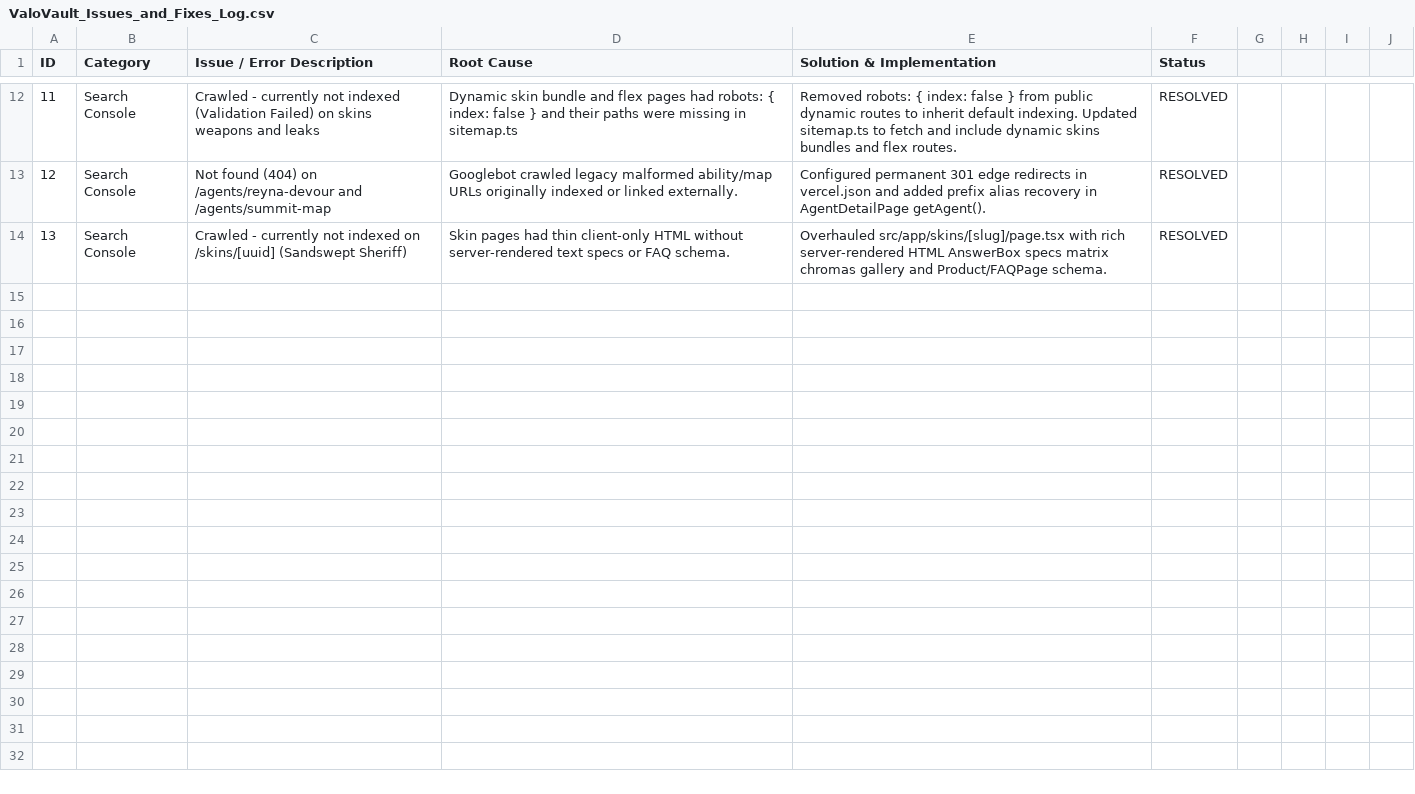
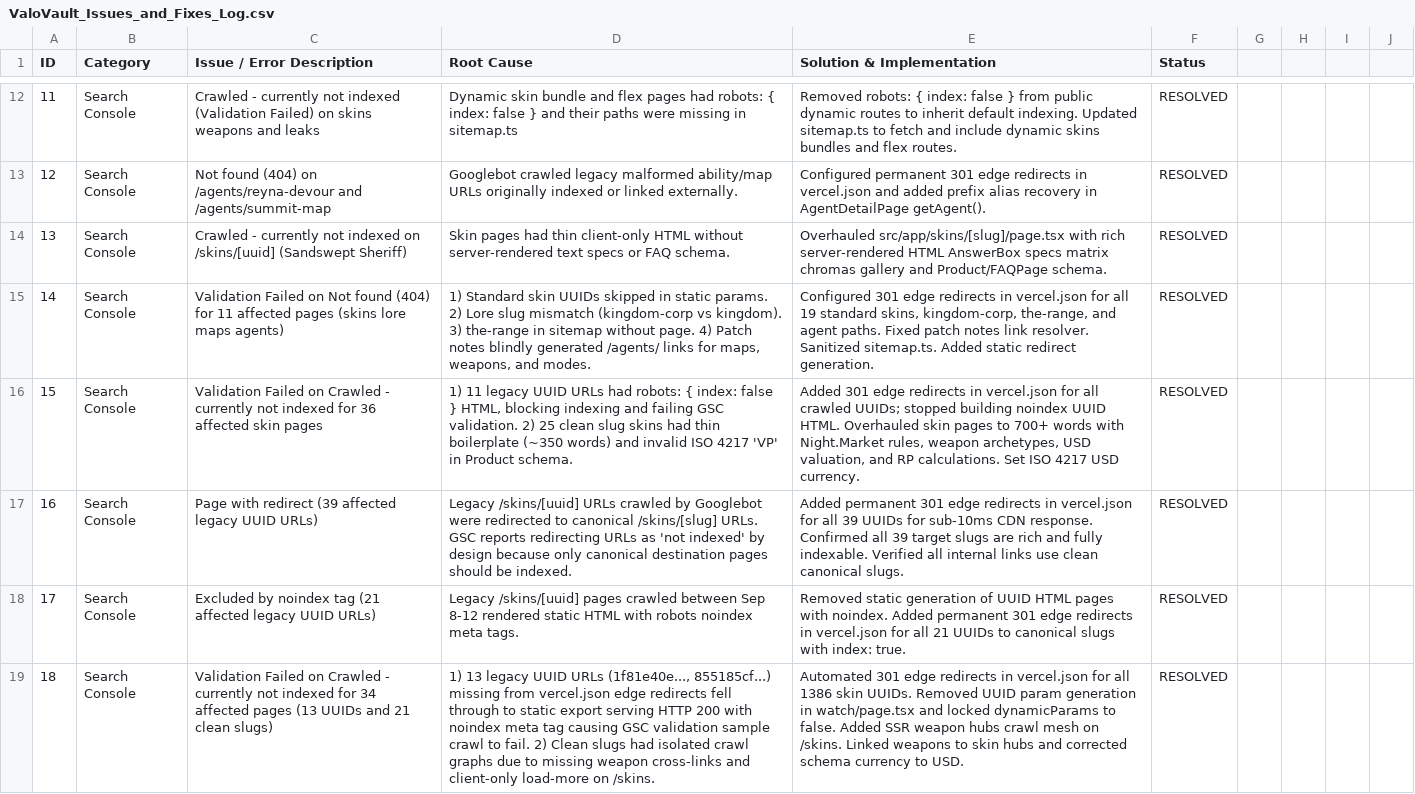
Before and after one commit to Dikshant1408/VloPedia, a CSV file: ValoVault_Issues_and_Fixes_Log.csv, drawn as a sheet; only a part is shown, gaps mark what is left out; the diff names each change by its address in the sheet, - before the commit and + after, or states it on an @@ line.

Commit message:
fix(seo): automate 301 edge redirects for all skin uuids, lock dynamicParams, and boost internal crawl mesh

```diff
--- a/ValoVault_Issues_and_Fixes_Log.csv
+++ b/ValoVault_Issues_and_Fixes_Log.csv
+row 15: 14 | Search Console | Validation Failed on Not found (404) for 11 affected pages (skins lore maps agents) | 1) Standard skin UUIDs skipped in static params. 2) Lore slug mismatch (kingdom-corp vs kingdom). 3) the-range in sitemap without page. 4) Patch notes blindly generated /agents/ links for maps, weapons, and modes. | Configured 301 edge redirects in vercel.json for all 19 standard skins, kingdom-corp, the-range, and agent paths. Fixed patch notes link resolver. Sanitized sitemap.ts. Added static redirect generation. | RESOLVED
+row 16: 15 | Search Console | Validation Failed on Crawled - currently not indexed for 36 affected skin pages | 1) 11 legacy UUID URLs had robots: { index: false } HTML, blocking indexing and failing GSC validation. 2) 25 clean slug skins had thin boilerplate (~350 words) and invalid ISO 4217 'VP' in Product schema. | Added 301 edge redirects in vercel.json for all crawled UUIDs; stopped building noindex UUID HTML. Overhauled skin pages to 700+ words with Night.Market rules, weapon archetypes, USD valuation, and RP calculations. Set ISO 4217 USD currency. | RESOLVED
+row 17: 16 | Search Console | Page with redirect (39 affected legacy UUID URLs) | Legacy /skins/[uuid] URLs crawled by Googlebot were redirected to canonical /skins/[slug] URLs. GSC reports redirecting URLs as 'not indexed' by design because only canonical destination pages should be indexed. | Added permanent 301 edge redirects in vercel.json for all 39 UUIDs for sub-10ms CDN response. Confirmed all 39 target slugs are rich and fully indexable. Verified all internal links use clean canonical slugs. | RESOLVED
+row 18: 17 | Search Console | Excluded by noindex tag (21 affected legacy UUID URLs) | Legacy /skins/[uuid] pages crawled between Sep 8-12 rendered static HTML with robots noindex meta tags. | Removed static generation of UUID HTML pages with noindex. Added permanent 301 edge redirects in vercel.json for all 21 UUIDs to canonical slugs with index: true. | RESOLVED
+row 19: 18 | Search Console | Validation Failed on Crawled - currently not indexed for 34 affected pages (13 UUIDs and 21 clean slugs) | 1) 13 legacy UUID URLs (1f81e40e..., 855185cf...) missing from vercel.json edge redirects fell through to static export serving HTTP 200 with noindex meta tag causing GSC validation sample crawl to fail. 2) Clean slugs had isolated crawl graphs due to missing weapon cross-links and client-only load-more on /skins. | Automated 301 edge redirects in vercel.json for all 1386 skin UUIDs. Removed UUID param generation in watch/page.tsx and locked dynamicParams to false. Added SSR weapon hubs crawl mesh on /skins. Linked weapons to skin hubs and corrected schema currency to USD. | RESOLVED
```
Also changed, not shown: 12 other files.
